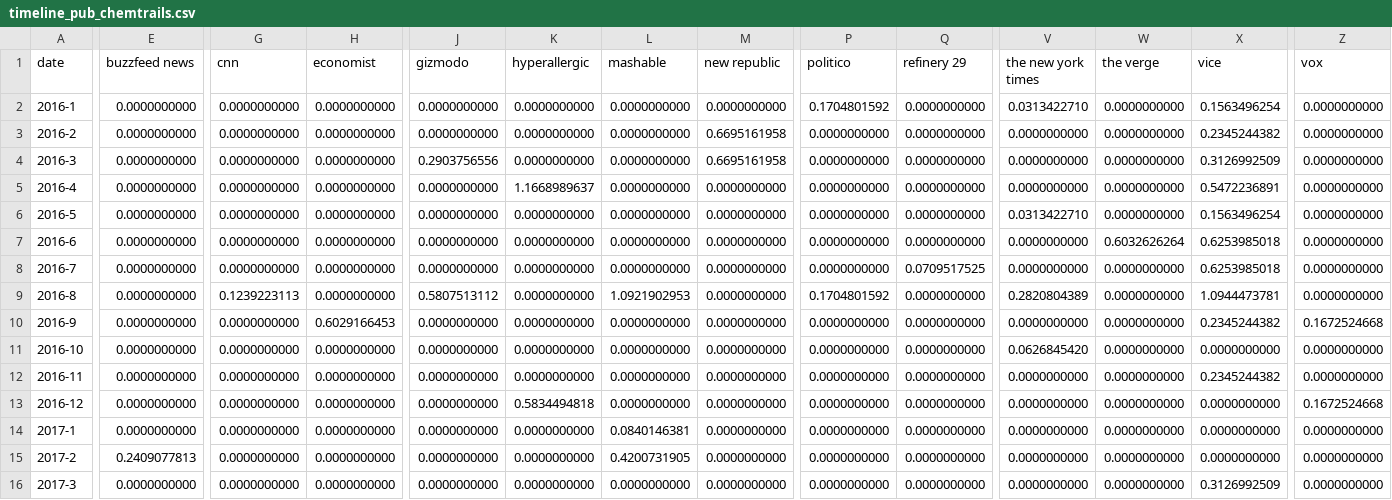
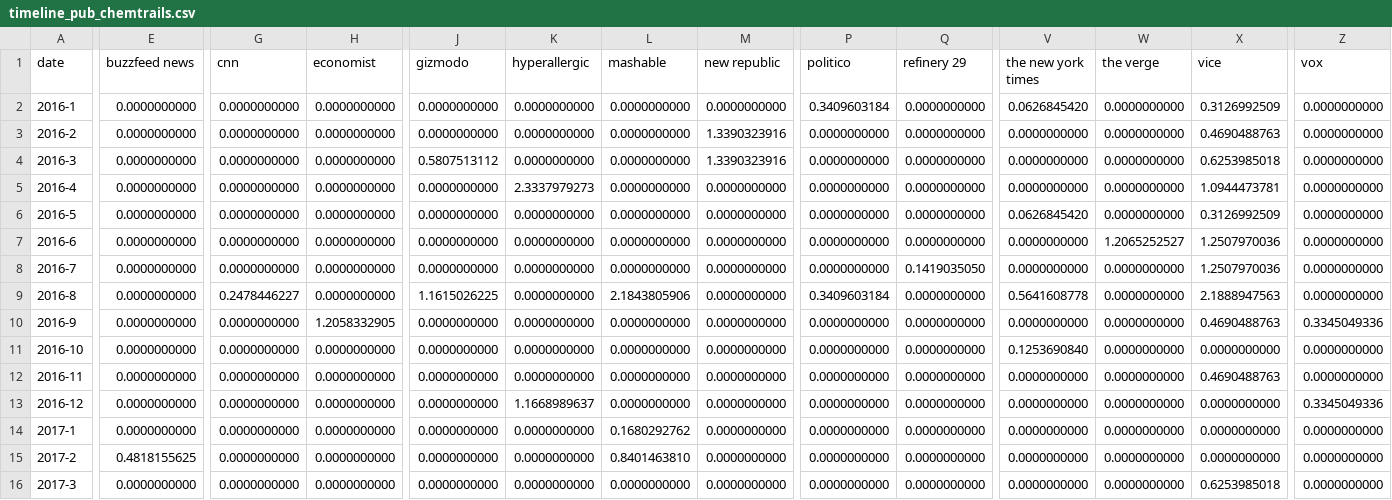
Before and after one commit to com-480-data-visualization/project-2023-ijustvizzed, a CSV file: assets/data/timeline_pub_chemtrails.csv, drawn as a sheet; only a part is shown, gaps mark what is left out; the diff covers the shown part only; the diff names each change by its address in the sheet, - before the commit and + after, or states it on an @@ line.

```diff
--- a/assets/data/timeline_pub_chemtrails.csv
+++ b/assets/data/timeline_pub_chemtrails.csv
-P2 (politico): 0.1704801592
+P2 (politico): 0.3409603184
-V2 (the new york times): 0.0313422710
+V2 (the new york times): 0.0626845420
-X2 (vice): 0.1563496254
+X2 (vice): 0.3126992509
-M3:M4 (new republic): 0.6695161958
+M3:M4 (new republic): 1.3390323916
-X3 (vice): 0.2345244382
+X3 (vice): 0.4690488763
-J4 (gizmodo): 0.2903756556
+J4 (gizmodo): 0.5807513112
-X4 (vice): 0.3126992509
+X4 (vice): 0.6253985018
-K5 (hyperallergic): 1.1668989637
+K5 (hyperallergic): 2.3337979273
-X5 (vice): 0.5472236891
+X5 (vice): 1.0944473781
-V6 (the new york times): 0.0313422710
+V6 (the new york times): 0.0626845420
-X6 (vice): 0.1563496254
+X6 (vice): 0.3126992509
-W7 (the verge): 0.6032626264
+W7 (the verge): 1.2065252527
-X7:X8 (vice): 0.6253985018
+X7:X8 (vice): 1.2507970036
-Q8 (refinery 29): 0.0709517525
+Q8 (refinery 29): 0.1419035050
-G9 (cnn): 0.1239223113
+G9 (cnn): 0.2478446227
-J9 (gizmodo): 0.5807513112
+J9 (gizmodo): 1.1615026225
-L9 (mashable): 1.0921902953
+L9 (mashable): 2.1843805906
-P9 (politico): 0.1704801592
+P9 (politico): 0.3409603184
-V9 (the new york times): 0.2820804389
+V9 (the new york times): 0.5641608778
-X9 (vice): 1.0944473781
+X9 (vice): 2.1888947563
-H10 (economist): 0.6029166453
+H10 (economist): 1.2058332905
-X10 (vice): 0.2345244382
+X10 (vice): 0.4690488763
-Z10 (vox): 0.1672524668
+Z10 (vox): 0.3345049336
-V11 (the new york times): 0.0626845420
+V11 (the new york times): 0.1253690840
-X12 (vice): 0.2345244382
+X12 (vice): 0.4690488763
-K13 (hyperallergic): 0.5834494818
+K13 (hyperallergic): 1.1668989637
-Z13 (vox): 0.1672524668
+Z13 (vox): 0.3345049336
-L14 (mashable): 0.0840146381
+L14 (mashable): 0.1680292762
-E15 (buzzfeed news): 0.2409077813
+E15 (buzzfeed news): 0.4818155625
-L15 (mashable): 0.4200731905
+L15 (mashable): 0.8401463810
-X16 (vice): 0.3126992509
+X16 (vice): 0.6253985018
```
Also changed, not shown: 76 edited cells elsewhere in this file, assets/data/timeline_pub_coronavirus.csv, assets/data/timeline_pub_new world order.csv, 9 other files.
